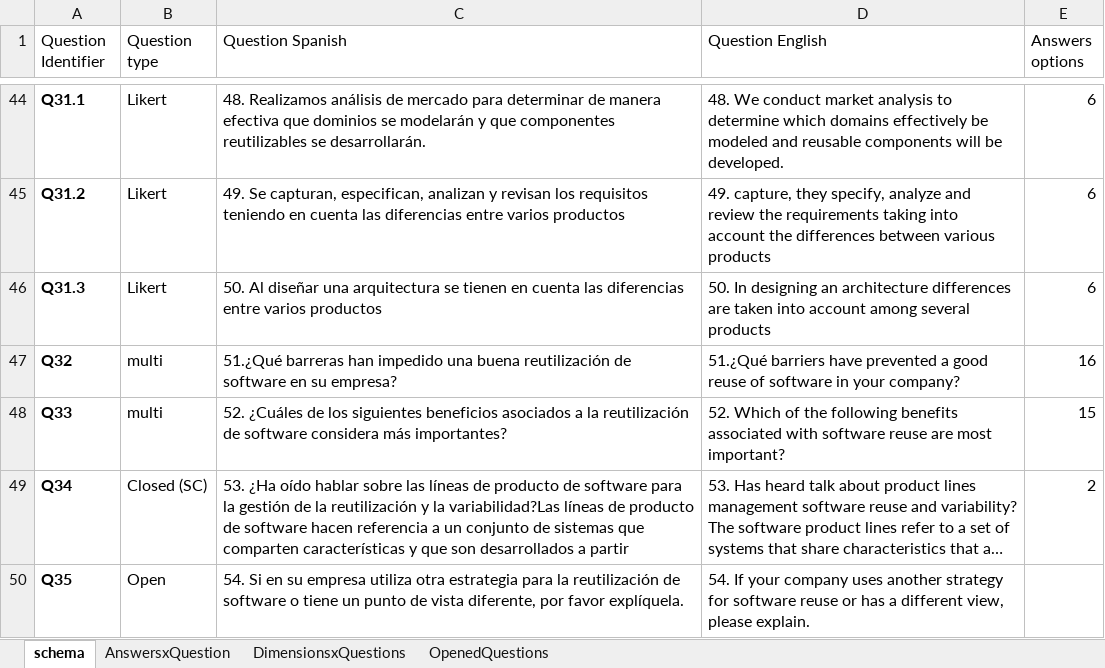
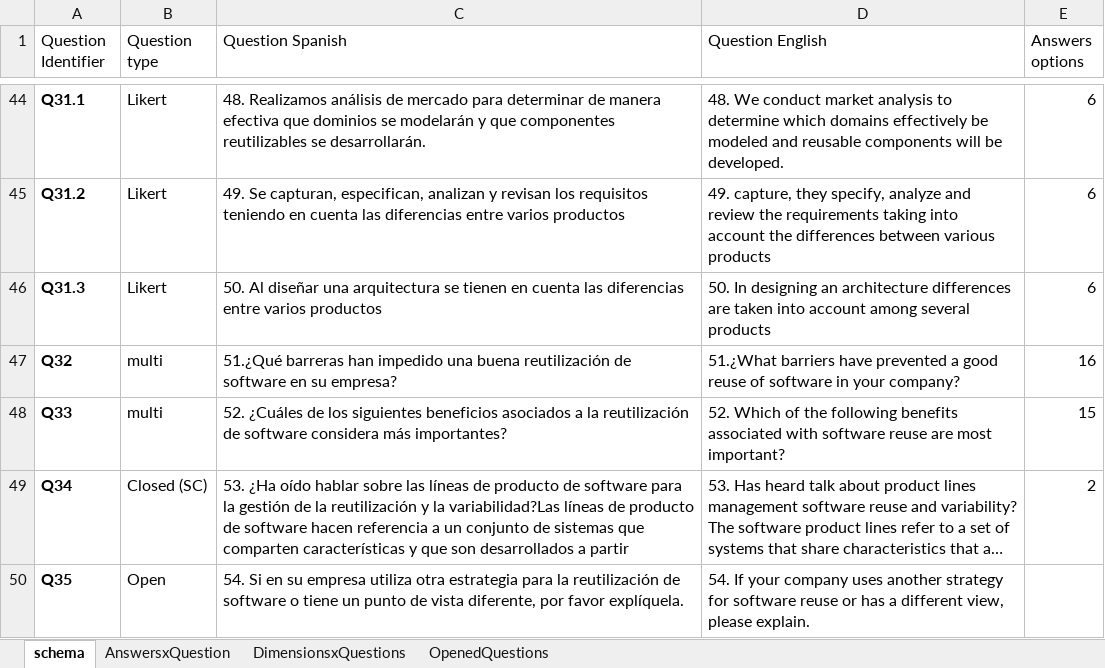
Before and after one commit to LuisaRestrepo/Proyecto_Investigacion, an Excel workbook: Schema.xlsx, sheet schema, drawn as a sheet; only a part is shown, gaps mark what is left out; long unchanged cells end in …; values as stored, in another font and other column widths than the file's, no borders; table styles not drawn; the diff names each change by its address in the sheet, - before the commit and + after, or states it on an @@ line.

```diff
--- a/Schema.xlsx (sheet schema)
+++ b/Schema.xlsx (sheet schema)
-D47 (Question English): 51.¿Qué barriers have…
+D47 (Question English): 51.¿What barriers have…
```
Also changed, not shown: sheet DimensionsxQuestions, formulas that keep their value, Variables and Regression Results.xlsx, 1 other file.
